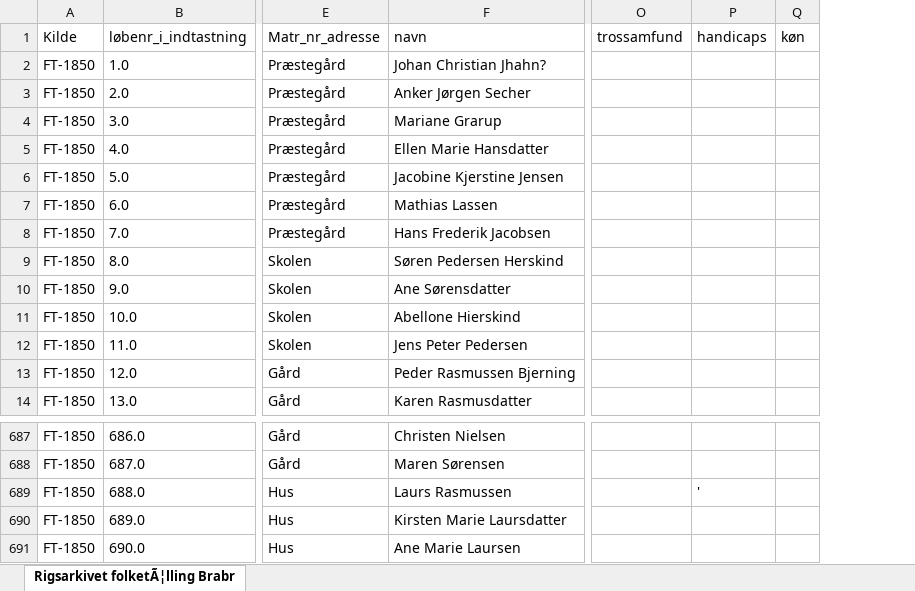
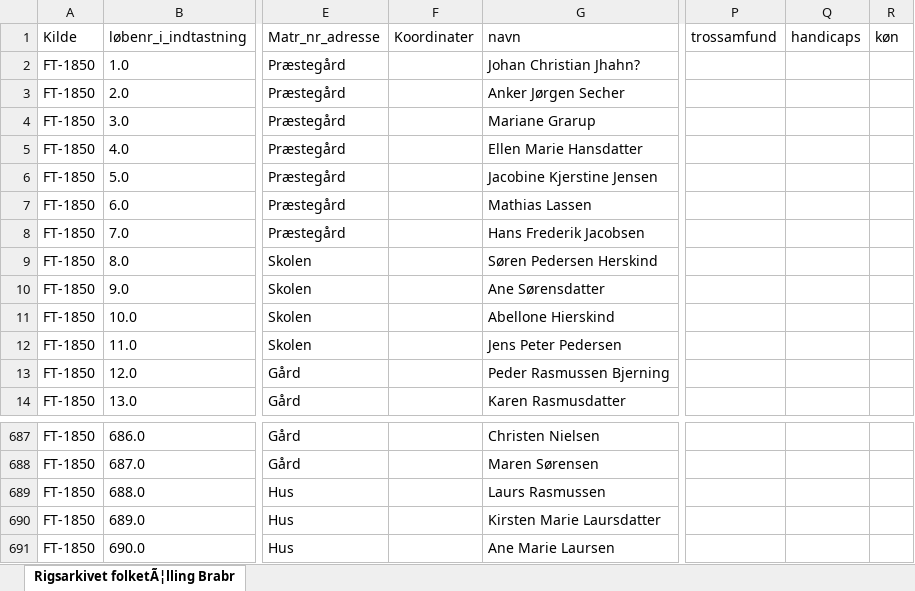
Before and after one commit to ErikOehlerich/Brabrand-igennem-tiden, an Excel workbook: Folketællinger/FT_Brabrand_Sogn_sogn_1850-csv.xlsx, sheet Rigsarkivet folketÃ¦lling Brabr, drawn as a sheet; only a part is shown, gaps mark what is left out; values as stored, in another font and other column widths than the file's, no borders; addresses are those after the commit; the diff names each change by its address in the sheet, - before the commit and + after, or states it on an @@ line.

```diff
--- a/Folketællinger/FT_Brabrand_Sogn_sogn_1850-csv.xlsx (sheet Rigsarkivet folketÃ¦lling Brabr)
+++ b/Folketællinger/FT_Brabrand_Sogn_sogn_1850-csv.xlsx (sheet Rigsarkivet folketÃ¦lling Brabr)
+column F (Koordinater), empty
-Q689 (handicaps): '
+Q689 (handicaps): (empty)
```
Also changed, not shown: Folketællinger/FT_Brabrand_Sogn_sogn_1840-csv.xlsx, Folketællinger/FT_Brabrand_Sogn_sogn_1845-csv.xlsx, 3 other files.
